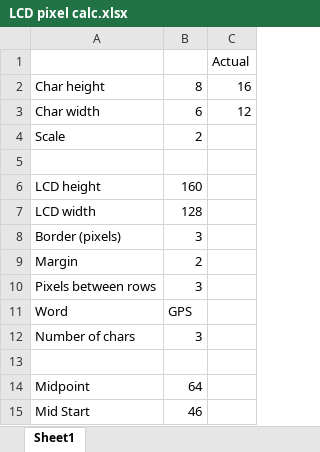
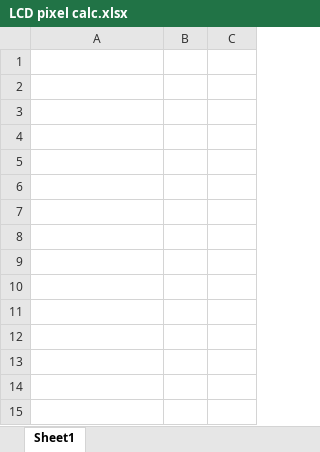
Before and after one commit to pheelan/CodeGeneral, an Excel workbook: LCDs/LCD pixel calc.xlsx, sheet Sheet1, drawn as a sheet; values as stored, in another font and other column widths than the file's, no borders; the diff names each change by its address in the sheet, - before the commit and + after, or states it on an @@ line.

Commit message:
Update LCD pixel calc.xlsx

```diff
--- a/LCDs/LCD pixel calc.xlsx (sheet Sheet1)
+++ b/LCDs/LCD pixel calc.xlsx (sheet Sheet1)
-C1 text colour: black
+C1 text colour: #FFFFFF
-A2:C3 text colour: black
+A2:C3 text colour: #FFFFFF
-A4:B4 text colour: black
+A4:B4 text colour: #FFFFFF
-A6:B12 text colour: black
+A6:B12 text colour: #FFFFFF
-A14:B15 text colour: black
+A14:B15 text colour: #FFFFFF
```
